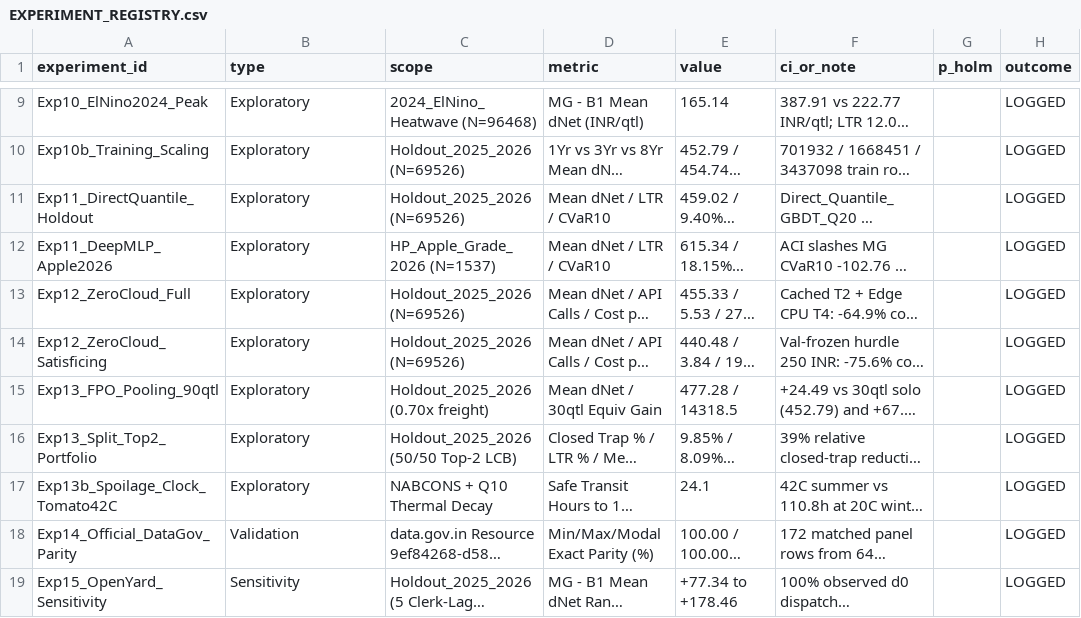
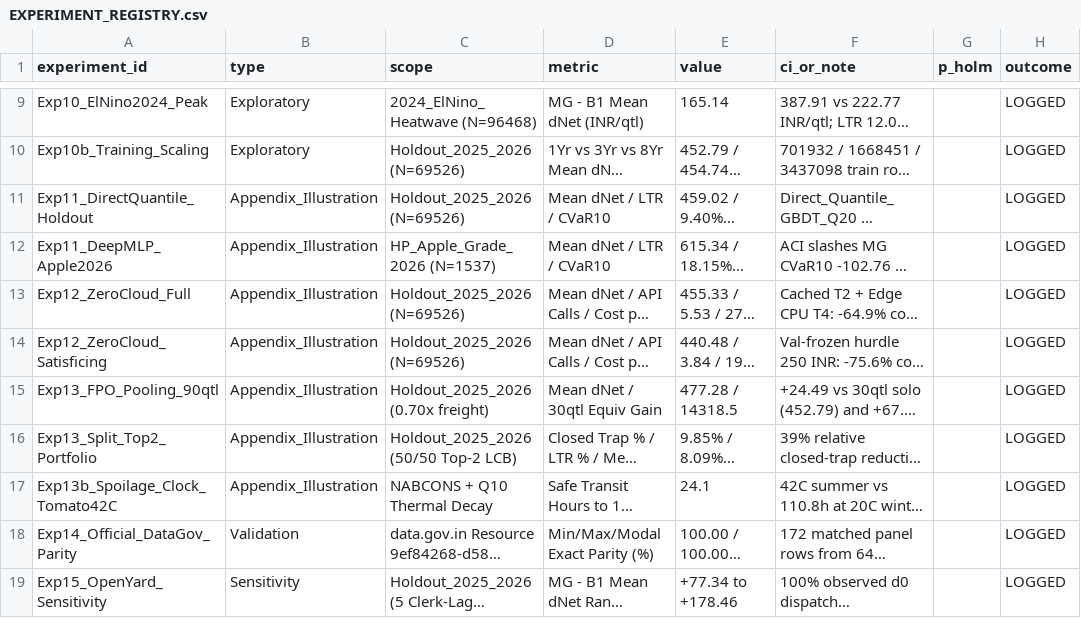
Before and after one commit to Adi4545/mandi-phantom-dispatch-agent, a CSV file: EXPERIMENT_REGISTRY.csv, drawn as a sheet; only a part is shown, gaps mark what is left out; long unchanged cells end in …; the diff names each change by its address in the sheet, - before the commit and + after, or states it on an @@ line.

Commit message:
Present Exp 11-13b as appendix illustrations rather than main contributions

```diff
--- a/EXPERIMENT_REGISTRY.csv
+++ b/EXPERIMENT_REGISTRY.csv
-B11:B17 (type): Exploratory
+B11:B17 (type): Appendix_Illustration
```
Also changed, not shown: 13 other files.
